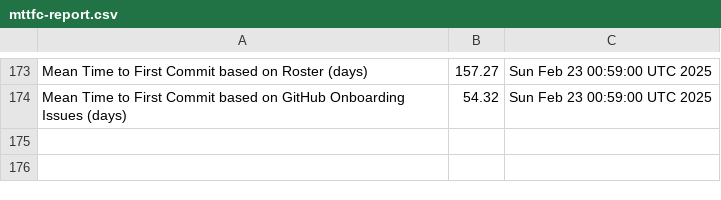
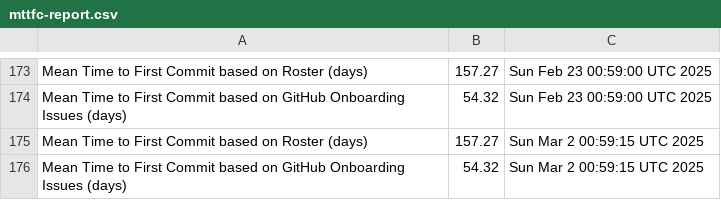
Before and after one commit to raudabaugh/va-gov-metrics, a CSV file: mttfc-report.csv, drawn as a sheet; only a part is shown, gaps mark what is left out.

Commit message:
Update MTTFC Report

```diff
--- a/mttfc-report.csv
+++ b/mttfc-report.csv
@@ -174 +174,3 @@ Mean Time to First Commit based on Roster (days),157.27,Sun Feb 23 00:59:00 UTC
 Mean Time to First Commit based on GitHub Onboarding Issues (days),54.32,Sun Feb 23 00:59:00 UTC 2025
+Mean Time to First Commit based on Roster (days),157.27,Sun Mar  2 00:59:15 UTC 2025
+Mean Time to First Commit based on GitHub Onboarding Issues (days),54.32,Sun Mar  2 00:59:15 UTC 2025
```
